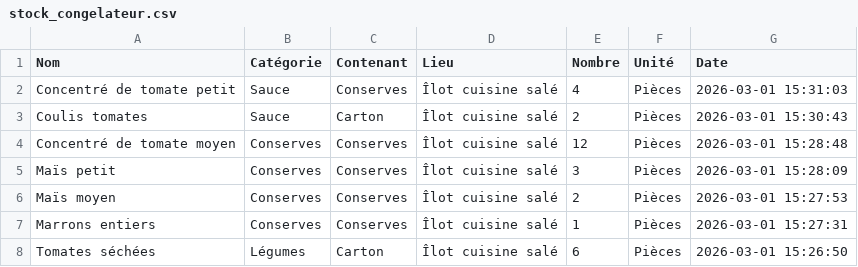
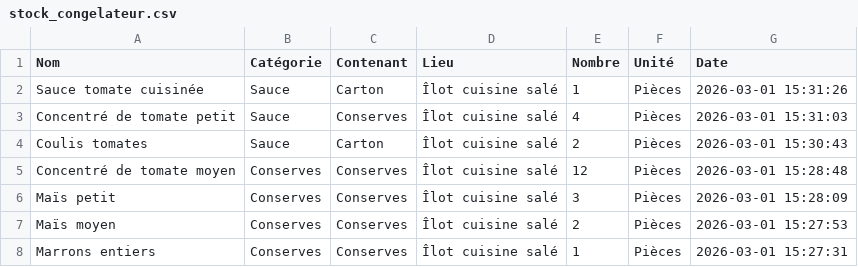
Before and after one commit to stephane0254-png/NadegeStock, a CSV file: stock_congelateur.csv, drawn as a sheet; only a part is shown; the shorter side is filled out with more unchanged rows; the diff names each change by its address in the sheet, - before the commit and + after, or states it on an @@ line.

Commit message:
Ajout Sauce tomate cuisinée

```diff
--- a/stock_congelateur.csv
+++ b/stock_congelateur.csv
+row 2: Sauce tomate cuisinée | Sauce | Carton | Îlot cuisine salé | 1 | Pièces | 2026-03-01 15:31:26
```
